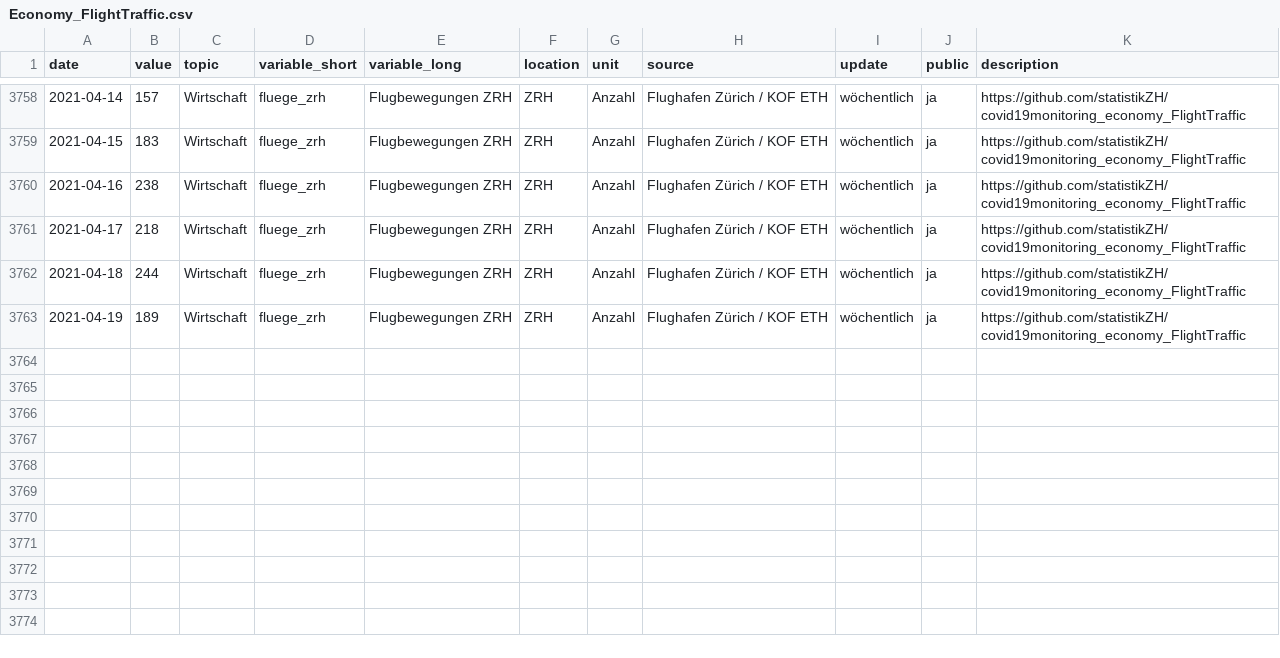
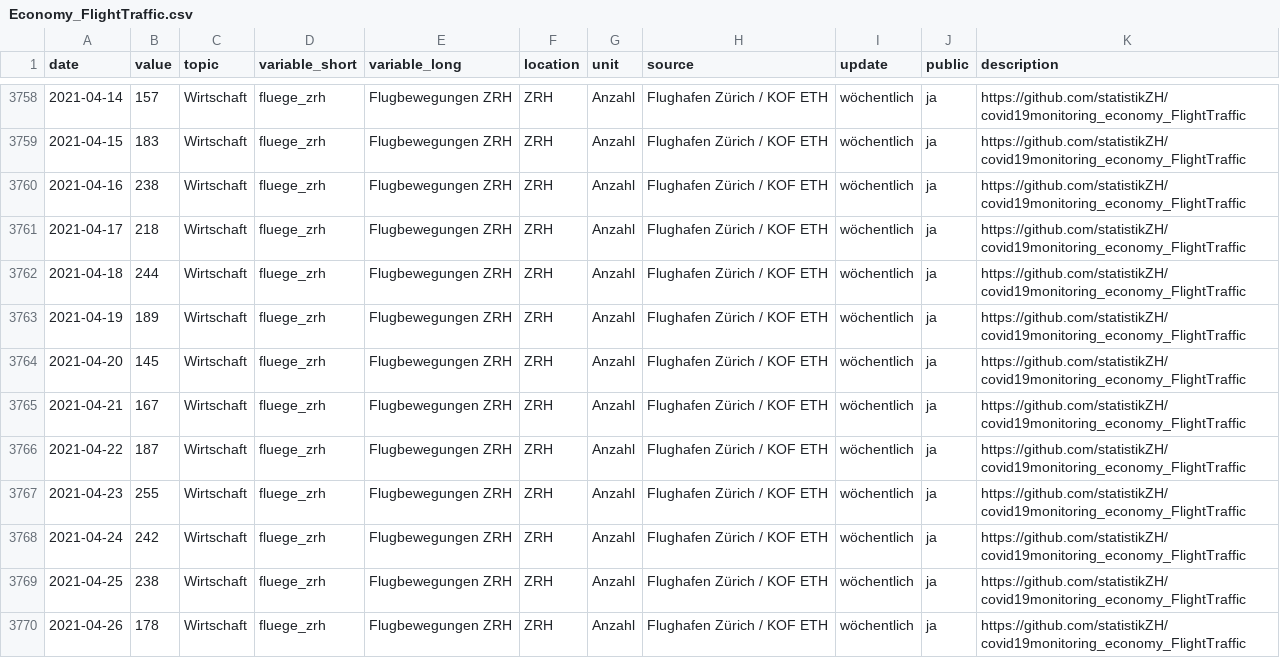
Before and after one commit to statistikZH/covid19monitoring_economy_FlightTraffic, a CSV file: Economy_FlightTraffic.csv, drawn as a sheet; only a part is shown, gaps mark what is left out.

Commit message:
data refresh

```diff
--- a/Economy_FlightTraffic.csv
+++ b/Economy_FlightTraffic.csv
@@ -3763 +3763,8 @@
 2021-04-19,189,"Wirtschaft","fluege_zrh","Flugbewegungen ZRH","ZRH","Anzahl","Flughafen Zürich / KOF ETH","wöchentlich","ja","https://github.com/statistikZH/covid19monitoring_economy_FlightTraffic"
+2021-04-20,145,"Wirtschaft","fluege_zrh","Flugbewegungen ZRH","ZRH","Anzahl","Flughafen Zürich / KOF ETH","wöchentlich","ja","https://github.com/statistikZH/covid19monitoring_economy_FlightTraffic"
+2021-04-21,167,"Wirtschaft","fluege_zrh","Flugbewegungen ZRH","ZRH","Anzahl","Flughafen Zürich / KOF ETH","wöchentlich","ja","https://github.com/statistikZH/covid19monitoring_economy_FlightTraffic"
+2021-04-22,187,"Wirtschaft","fluege_zrh","Flugbewegungen ZRH","ZRH","Anzahl","Flughafen Zürich / KOF ETH","wöchentlich","ja","https://github.com/statistikZH/covid19monitoring_economy_FlightTraffic"
+2021-04-23,255,"Wirtschaft","fluege_zrh","Flugbewegungen ZRH","ZRH","Anzahl","Flughafen Zürich / KOF ETH","wöchentlich","ja","https://github.com/statistikZH/covid19monitoring_economy_FlightTraffic"
+2021-04-24,242,"Wirtschaft","fluege_zrh","Flugbewegungen ZRH","ZRH","Anzahl","Flughafen Zürich / KOF ETH","wöchentlich","ja","https://github.com/statistikZH/covid19monitoring_economy_FlightTraffic"
+2021-04-25,238,"Wirtschaft","fluege_zrh","Flugbewegungen ZRH","ZRH","Anzahl","Flughafen Zürich / KOF ETH","wöchentlich","ja","https://github.com/statistikZH/covid19monitoring_economy_FlightTraffic"
+2021-04-26,178,"Wirtschaft","fluege_zrh","Flugbewegungen ZRH","ZRH","Anzahl","Flughafen Zürich / KOF ETH","wöchentlich","ja","https://github.com/statistikZH/covid19monitoring_economy_FlightTraffic"
```
Also changed, not shown: old/arrivals.csv, old/departures.csv, 1 other file.
